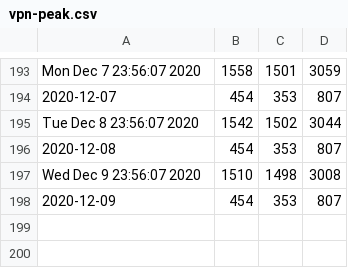
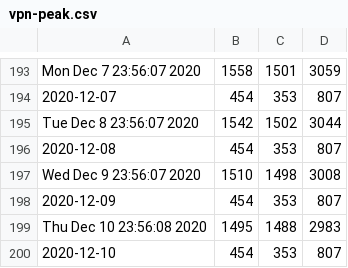
Before and after one commit to DanielKofi/vpn-monitor, a CSV file: vpn-peak.csv, drawn as a sheet; only a part is shown, gaps mark what is left out; the diff names each change by its address in the sheet, - before the commit and + after, or states it on an @@ line.

Commit message:
new data added for Thu Dec 10 23:59:01 GMT 2020

```diff
--- a/vpn-peak.csv
+++ b/vpn-peak.csv
+row 199: Thu Dec 10 23:56:08 2020 | 1495 | 1488 | 2983
+row 200: 2020-12-10 | 454 | 353 | 807
```
Also changed, not shown: asa-peak.csv, man-peak.csv.
